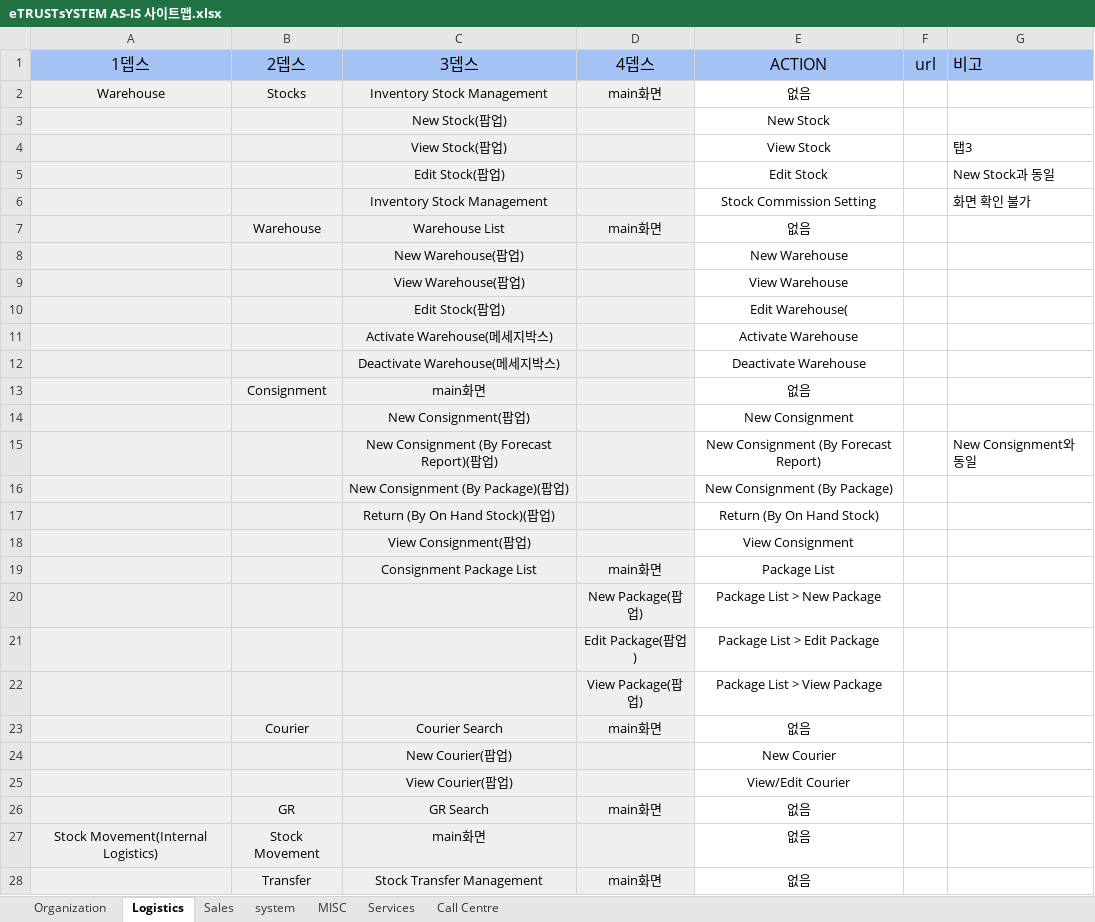
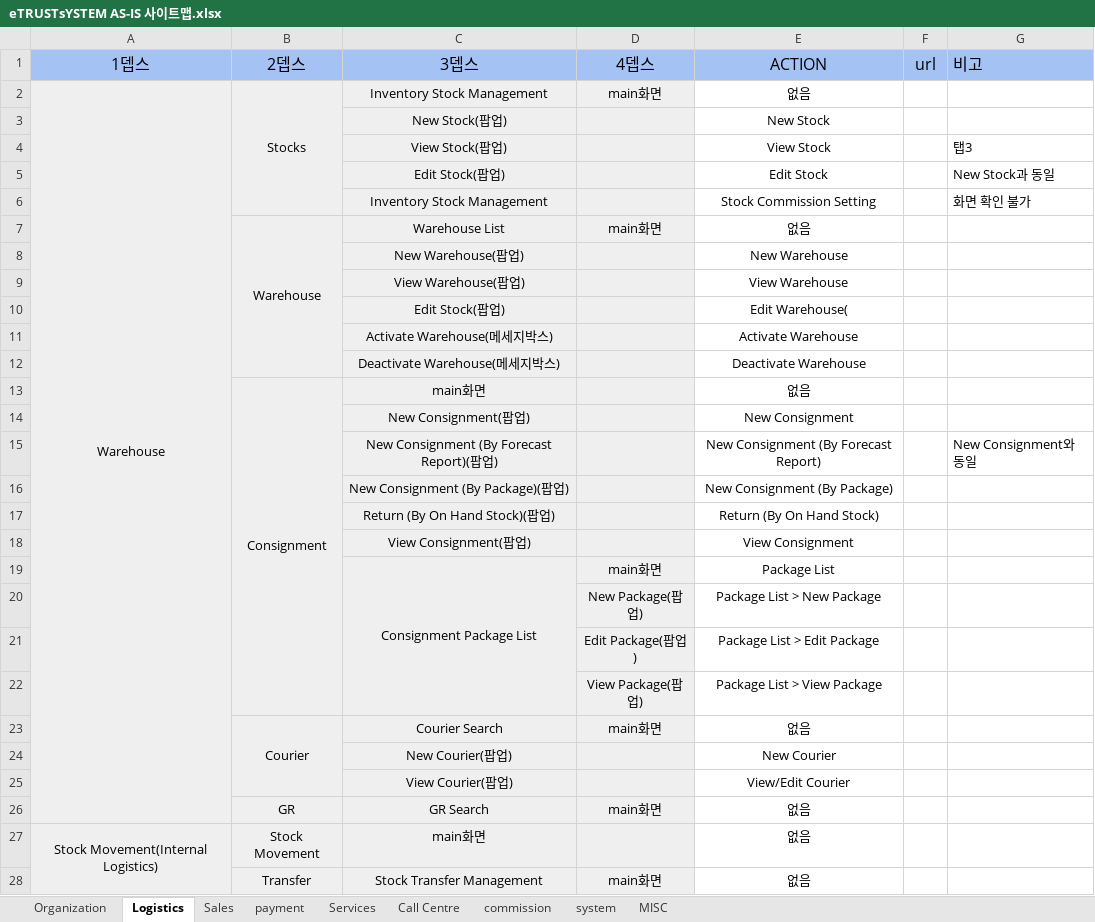
Before and after one commit to cowaymy/eTrustV, an Excel workbook: src/main/webapp/resources/html_common/eTRUSTsYSTEM AS-IS 사이트맵.xlsx, sheet Logistics, drawn as a sheet; only a part is shown; values as stored, in another font and other column widths than the file's, no borders; the diff covers the shown part only; the diff names each change by its address in the sheet, - before the commit and + after, or states it on an @@ line.

```diff
--- a/src/main/webapp/resources/html_common/eTRUSTsYSTEM AS-IS 사이트맵.xlsx (sheet Logistics)
+++ b/src/main/webapp/resources/html_common/eTRUSTsYSTEM AS-IS 사이트맵.xlsx (sheet Logistics)
+sheet tab: payment
+sheet tab: commission
@@ sheet tab order changed: Organization | Logistics | Sales | payment | Services | Call Centre | commission | system | MISC @@
+A2:A26 merged
+B2:B6 merged
+B7:B12 merged
+B13:B22 merged
+C19:C22 merged
+B23:B25 merged
+A27:A42 merged
+B28:B32 merged
```
Also changed, not shown: 1 edited cell and merged cells elsewhere in this sheet, sheet Organization, sheet Call Centre.
